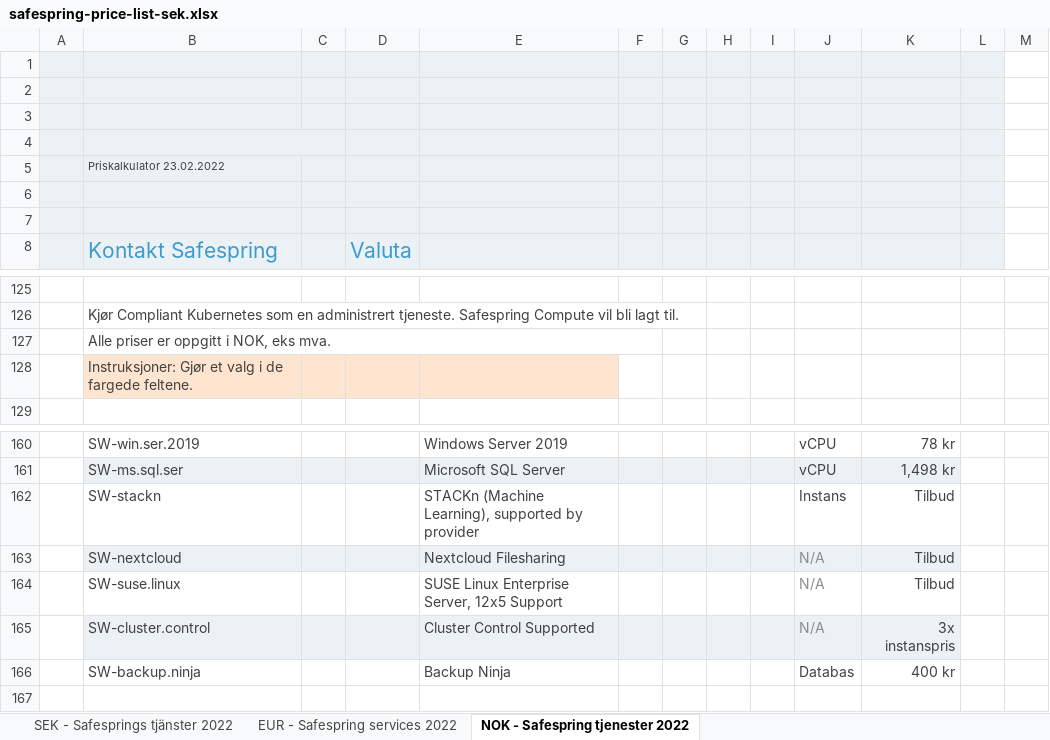
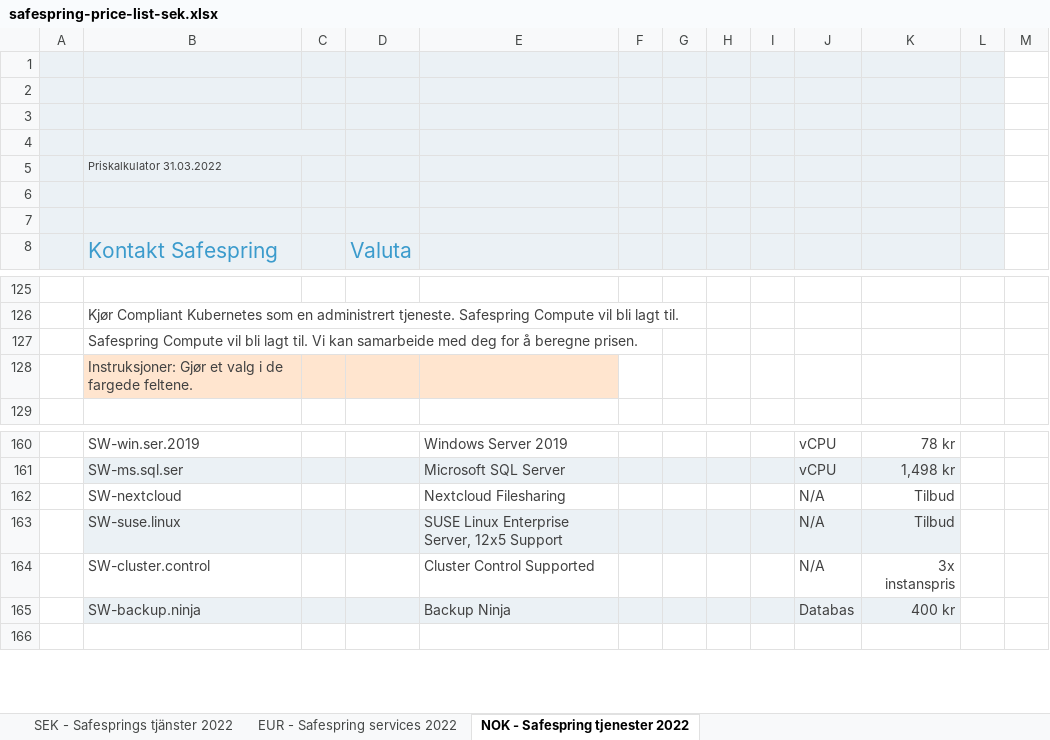
Before and after one commit to safespring/web, an Excel workbook: static/pricelist/SEK/safespring-price-list-sek.xlsx, sheet NOK - Safespring tjenester 2022, drawn as a sheet; only a part is shown, gaps mark what is left out; values as stored, in another font and other column widths than the file's, no borders; charts and pictures and conditional formats not drawn; removed rows and columns are numbered as before the commit, all else as after; the diff names each change by its address in the sheet, - before the commit and + after, or states it on an @@ line.

```diff
--- a/static/pricelist/SEK/safespring-price-list-sek.xlsx (sheet NOK - Safespring tjenester 2022)
+++ b/static/pricelist/SEK/safespring-price-list-sek.xlsx (sheet NOK - Safespring tjenester 2022)
-B5: Priskalkulator 23.02.2022
+B5: Priskalkulator 31.03.2022
-B127: Alle priser er oppgitt i NOK, eks mva.
+B127: Safespring Compute vil bli lagt til. Vi kan samarbeide med deg for å beregne prisen.
-row 162:  | SW-stackn |  |  | STACKn (Machine Learning), supported by provider |  |  |  |  | Instans | Tilbud
-B162:K162 fill: #EBF1F5
+B162:K162 fill: none
-J162:J164 text colour: #8D8D8D
+J162:J164 text colour: #414141
-B163:K163 fill: none
+B163:K163 fill: #EBF1F5
-B164:K164 fill: #EBF1F5
+B164:K164 fill: none
-B165:K165 fill: none
+B165:K165 fill: #EBF1F5
```
Also changed, not shown: sheet SEK - Safesprings tjänster 2022, sheet EUR - Safespring services 2022, charts or pictures, static/pricelist/EUR/safespring-price-list-eur.xlsx, static/pricelist/NOK/safespring-price-list-nok.xlsx, 3 other files.
